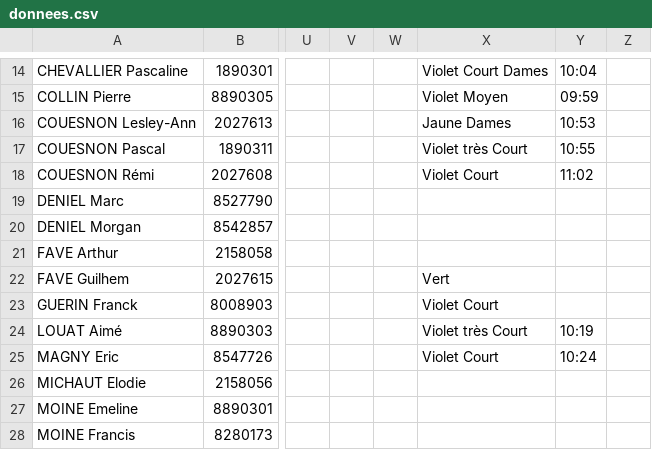
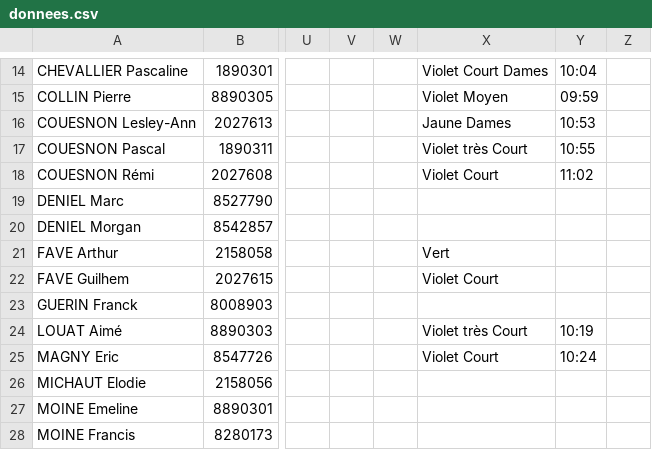
Before and after one commit to erikpier2/ycone_result_09, a CSV file: donnees.csv, drawn as a sheet; only a part is shown, gaps mark what is left out; the diff names each change by its address in the sheet, - before the commit and + after, or states it on an @@ line.

Commit message:
Add files via upload

```diff
--- a/donnees.csv
+++ b/donnees.csv
-X21: (empty)
+X21: Vert
-X22: Vert
+X22: Violet Court
-X23: Violet Court
+X23: (empty)
```
